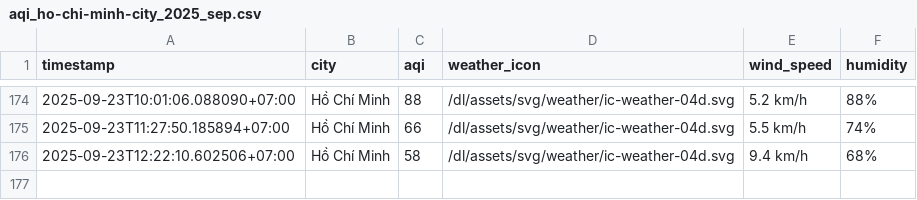
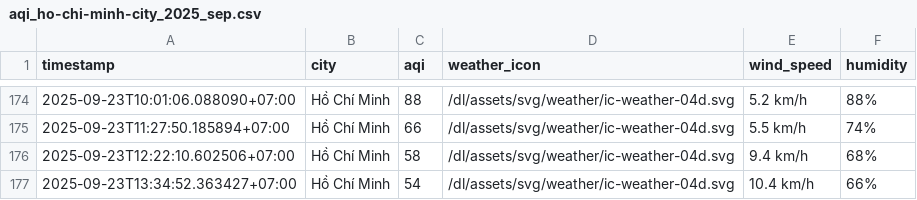
Before and after one commit to HiAmNear/iqair-crawling, a CSV file: result/ho-chi-minh-city/aqi_ho-chi-minh-city_2025_sep.csv, drawn as a sheet; only a part is shown, gaps mark what is left out; the diff names each change by its address in the sheet, - before the commit and + after, or states it on an @@ line.

```diff
--- a/result/ho-chi-minh-city/aqi_ho-chi-minh-city_2025_sep.csv
+++ b/result/ho-chi-minh-city/aqi_ho-chi-minh-city_2025_sep.csv
+row 177: 2025-09-23T13:34:52.363427+07:00 | Hồ Chí Minh | 54 | /dl/assets/svg/weather/ic-weather-04d.svg | 10.4 km/h | 66%
```
Also changed, not shown: result/can-tho/aqi_can-tho_2025_sep.csv, result/da-nang/aqi_da-nang_2025_sep.csv, 4 other files.
